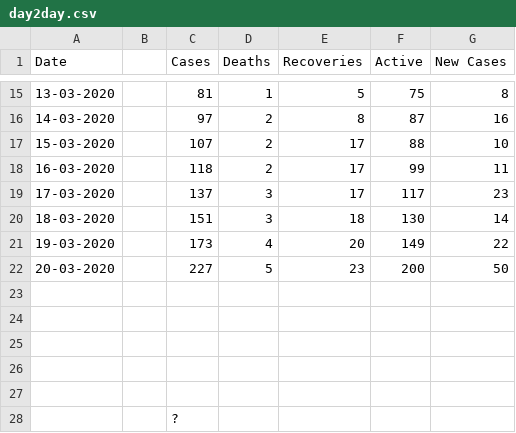
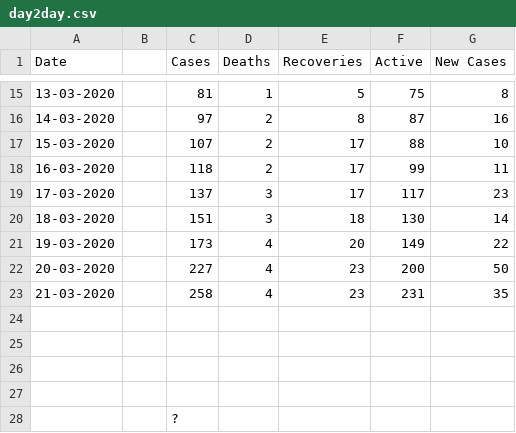
Before and after one commit to raahelpie/covid19-data-visuals, a CSV file: day2day.csv, drawn as a sheet; only a part is shown, gaps mark what is left out.

Commit message:
Updated data

```diff
--- a/day2day.csv
+++ b/day2day.csv
@@ -21,4 +21,4 @@ Date,,Cases,Deaths,Recoveries,Active,New Cases
 19-03-2020,,173,4,20,149,22
-20-03-2020,,227,5,23,200,50
-,,,,,,
+20-03-2020,,227,4,23,200,50
+21-03-2020,,258,4,23,231,35
 ,,,,,,
```
Also changed, not shown: covid19-india.csv.
